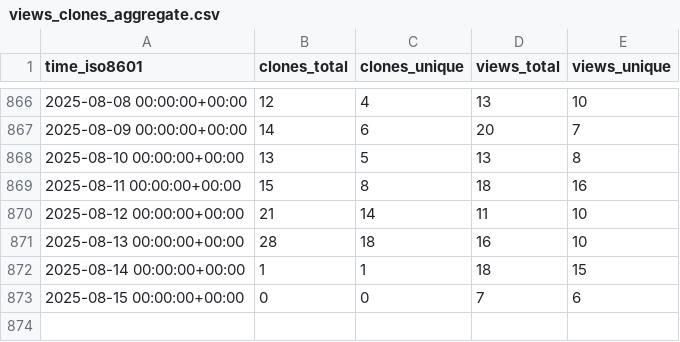
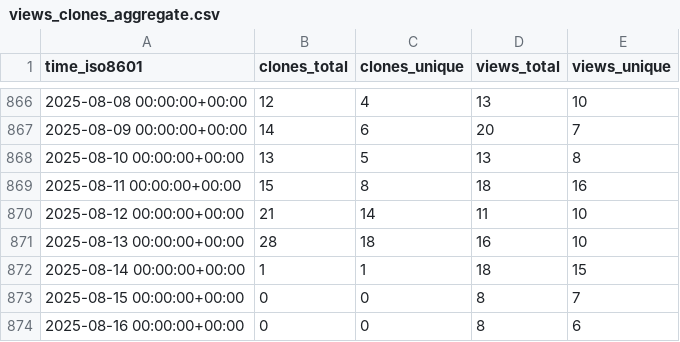
Before and after one commit to Pythagora-io/pythagora, a CSV file: Pythagora-io/pythagora/ghrs-data/views_clones_aggregate.csv, drawn as a sheet; only a part is shown, gaps mark what is left out.

```diff
--- a/Pythagora-io/pythagora/ghrs-data/views_clones_aggregate.csv
+++ b/Pythagora-io/pythagora/ghrs-data/views_clones_aggregate.csv
@@ -872,2 +872,3 @@ time_iso8601,clones_total,clones_unique,views_total,views_unique
 2025-08-14 00:00:00+00:00,1,1,18,15
-2025-08-15 00:00:00+00:00,0,0,7,6
+2025-08-15 00:00:00+00:00,0,0,8,7
+2025-08-16 00:00:00+00:00,0,0,8,6
```
Also changed, not shown: 1 other file.
